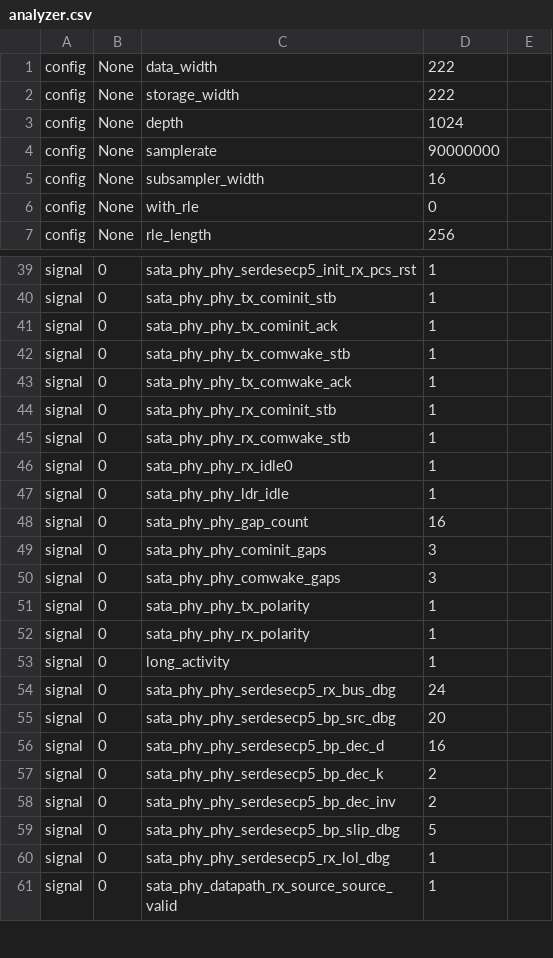
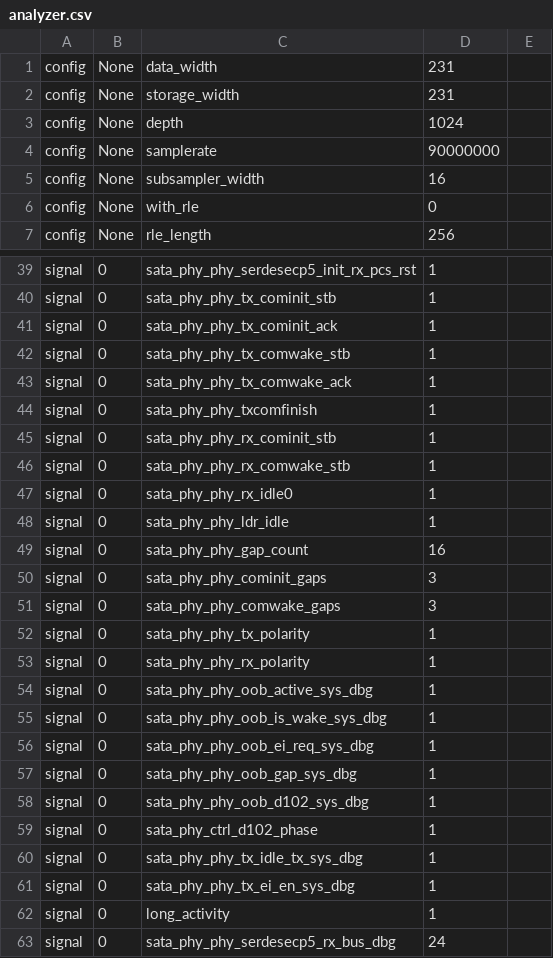
Before and after one commit to enjoy-digital/litesata, a CSV file: analyzer.csv, drawn as a sheet; only a part is shown, gaps mark what is left out; the shorter side is filled out with more unchanged rows.

Commit message:
phy/ecp5: qualify the OOB-to-data boundary
Add cycle-accurate ECP5 OOB handoff probes plus runtime controls for the final electrical-idle gap, post-sequence settling, and COM detection count. Extend the ECPIX-5 runner and simulations, and record the timing-clean hardware A/B results against the known-healthy Toshiba.

```diff
--- a/analyzer.csv
+++ b/analyzer.csv
@@ -1,3 +1,3 @@
-config,None,data_width,222
-config,None,storage_width,222
+config,None,data_width,231
+config,None,storage_width,231
 config,None,depth,1024
@@ -43,2 +43,3 @@ signal,0,sata_phy_phy_tx_comwake_stb,1
 signal,0,sata_phy_phy_tx_comwake_ack,1
+signal,0,sata_phy_phy_txcomfinish,1
 signal,0,sata_phy_phy_rx_cominit_stb,1
@@ -52,2 +53,10 @@ signal,0,sata_phy_phy_tx_polarity,1
 signal,0,sata_phy_phy_rx_polarity,1
+signal,0,sata_phy_phy_oob_active_sys_dbg,1
+signal,0,sata_phy_phy_oob_is_wake_sys_dbg,1
+signal,0,sata_phy_phy_oob_ei_req_sys_dbg,1
+signal,0,sata_phy_phy_oob_gap_sys_dbg,1
+signal,0,sata_phy_phy_oob_d102_sys_dbg,1
+signal,0,sata_phy_ctrl_d102_phase,1
+signal,0,sata_phy_phy_tx_idle_tx_sys_dbg,1
+signal,0,sata_phy_phy_tx_ei_en_sys_dbg,1
 signal,0,long_activity,1
```
Also changed, not shown: csr.csv, 8 other files.
